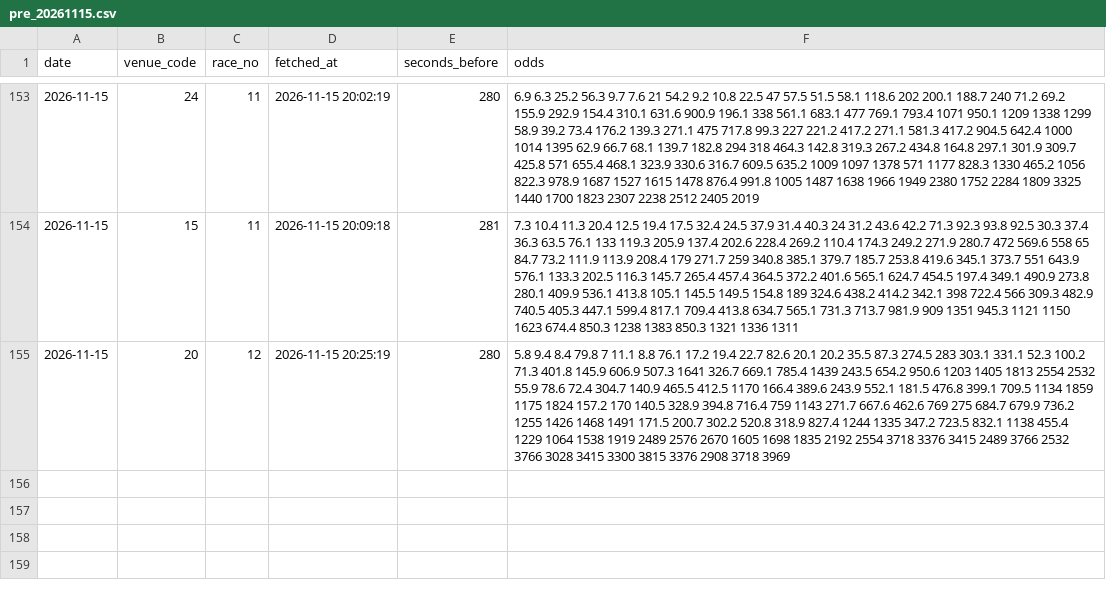
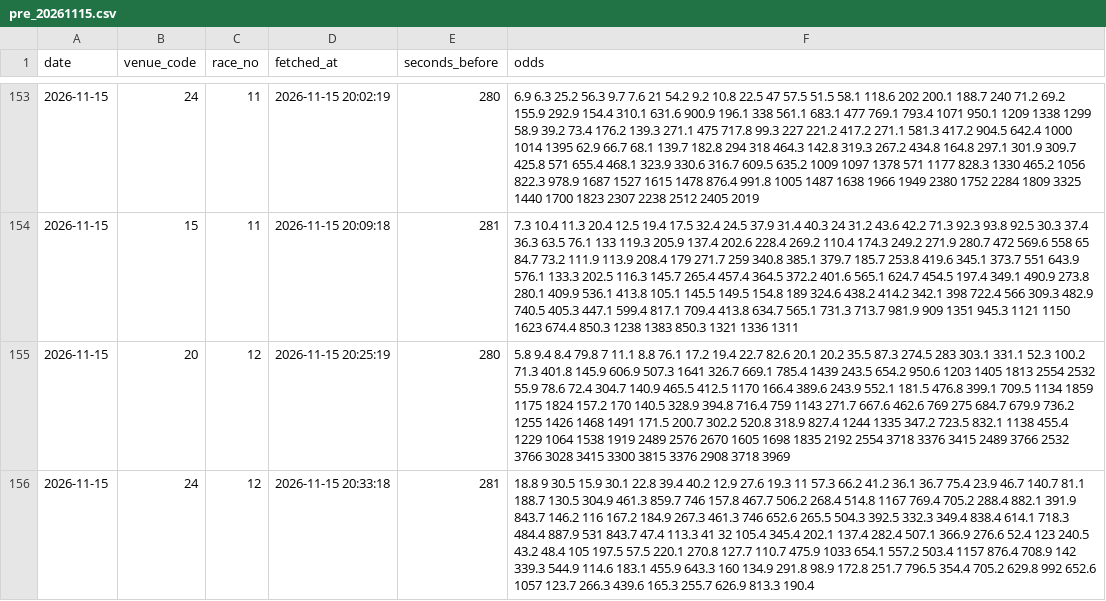
Before and after one commit to yadon-code/yoso-ai, a CSV file: data/odds_pre/pre_20261115.csv, drawn as a sheet; only a part is shown, gaps mark what is left out; the diff names each change by its address in the sheet, - before the commit and + after, or states it on an @@ line.

```diff
--- a/data/odds_pre/pre_20261115.csv
+++ b/data/odds_pre/pre_20261115.csv
+row 156: 2026-11-15 | 24 | 12 | 2026-11-15 20:33:18 | 281 | 18.8 9 30.5 15.9 30.1 22.8 39.4 40.2 12.9 27.6 19.3 11 57.3 66.2 41.2 36.1 36.7 75.4 23.9 46.7 140.7 81.1 188.7 130.5 304.9 461.3 859.7 746 157.8 467.7 506.2 268.4 514.8 1167 769.4 705.2 288.4 882.1 391.9 843.7 146.2 116 167.2 184.9 267.3 461.3 746 652.6 265.5 504.3 392.5 332.3 349.4 838.4 614.1 718.3 484.4 887.9 531 843.7 47.4 113.3 41 32 105.4 345.4 202.1 137.4 282.4 507.1 366.9 276.6 52.4 123 240.5 43.2 48.4 105 197.5 57.5 220.1 270.8 127.7 110.7 475.9 1033 654.1 557.2 503.4 1157 876.4 708.9 142 339.3 544.9 114.6 183.1 455.9 643.3 160 134.9 291.8 98.9 172.8 251.7 796.5 354.4 705.2 629.8 992 652.6 1057 123.7 266.3 439.6 165.3 255.7 626.9 813.3 190.4
```
Also changed, not shown: data/predictions/live_20261115.csv, 2 other files.
